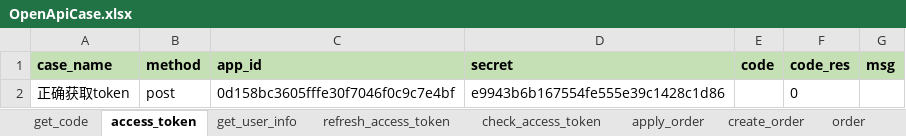
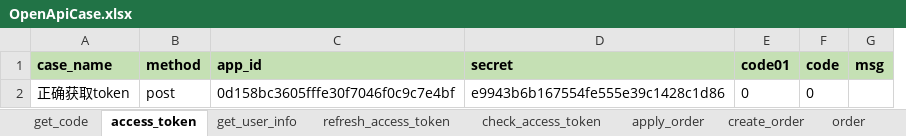
Before and after one commit to zhangweining498/OpenApi_test, an Excel workbook: test_file/case/OpenApiCase.xlsx, sheet access_token, drawn as a sheet; values as stored, in another font and other column widths than the file's, no borders; removed rows and columns are numbered as before the commit, all else as after; the diff names each change by its address in the sheet, - before the commit and + after, or states it on an @@ line.

```diff
--- a/test_file/case/OpenApiCase.xlsx (sheet access_token)
+++ b/test_file/case/OpenApiCase.xlsx (sheet access_token)
+column E (code01), row 2: 0
-column F (code_res), row 2: 0
-F2 (code): (empty)
+F2 (code): 0
```
Also changed, not shown: 32 other files.
